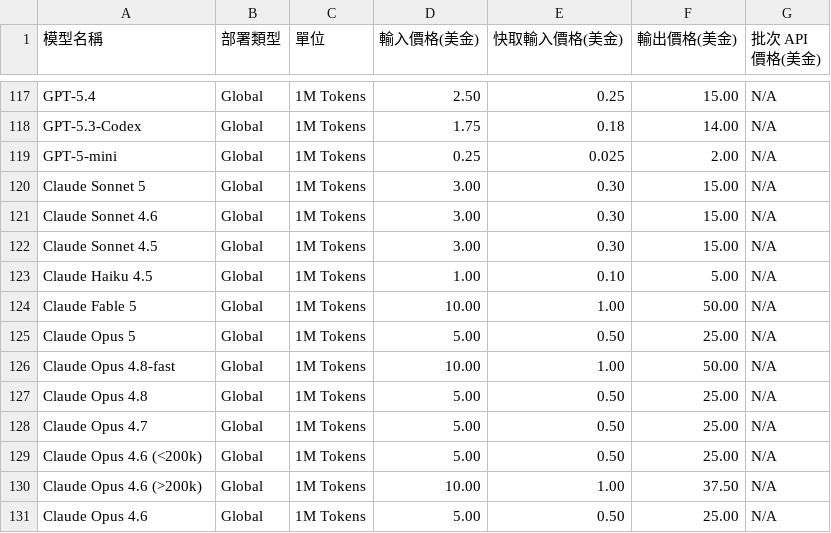
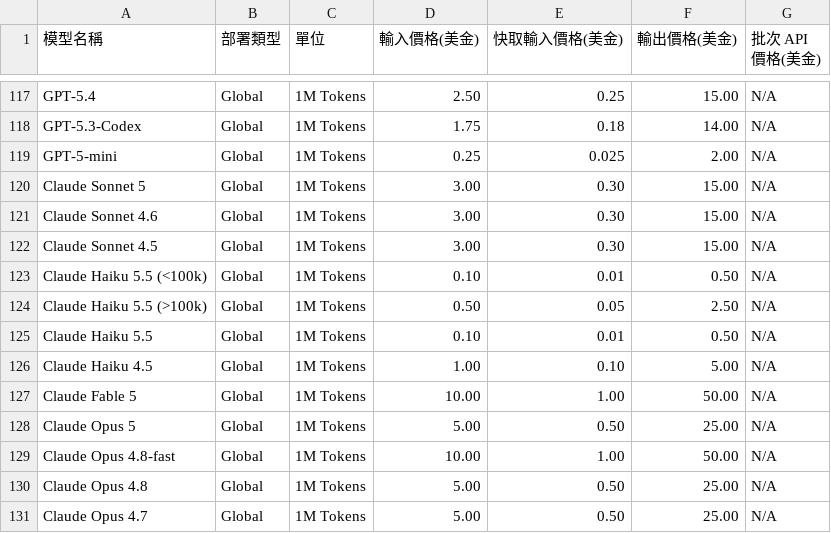
Before and after one commit to doggy8088/TokenUsageInsights, a CSV file: pricing.csv, drawn as a sheet; only a part is shown, gaps mark what is left out; the shorter side is filled out with more unchanged rows; the diff names each change by its address in the sheet, - before the commit and + after, or states it on an @@ line.

```diff
--- a/pricing.csv
+++ b/pricing.csv
+row 123: Claude Haiku 5.5 (<100k) | Global | 1M Tokens | 0.10 | 0.01 | 0.50 | N/A
+row 124: Claude Haiku 5.5 (>100k) | Global | 1M Tokens | 0.50 | 0.05 | 2.50 | N/A
+row 125: Claude Haiku 5.5 | Global | 1M Tokens | 0.10 | 0.01 | 0.50 | N/A
```
Also changed, not shown: 2 other files.
